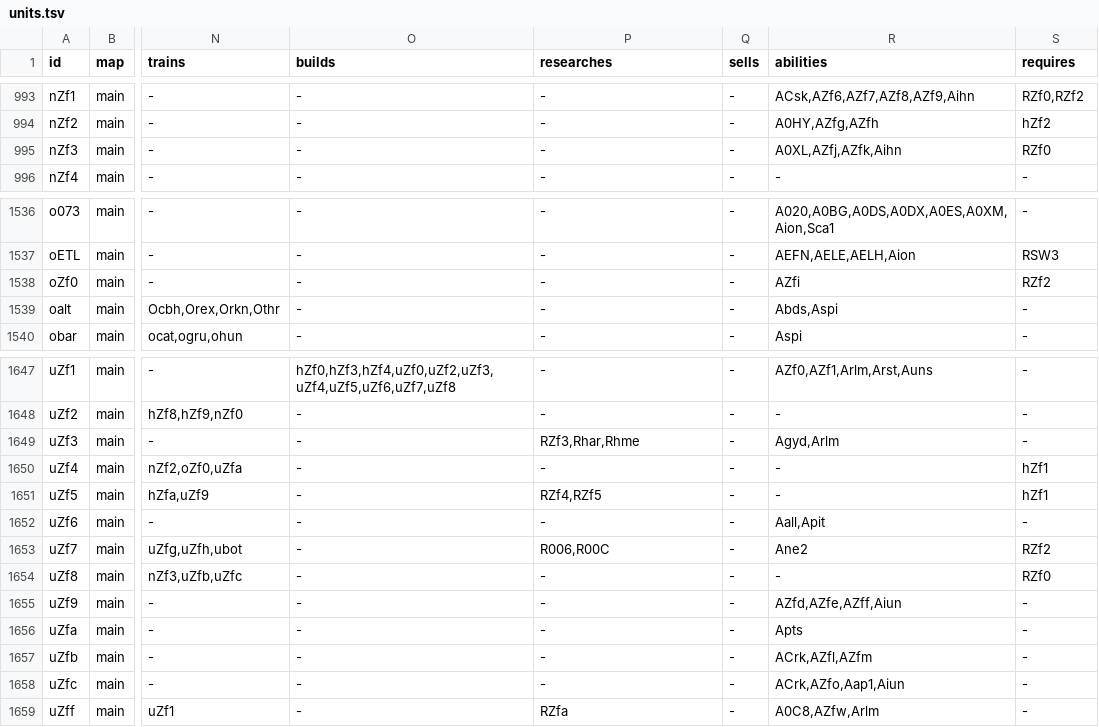
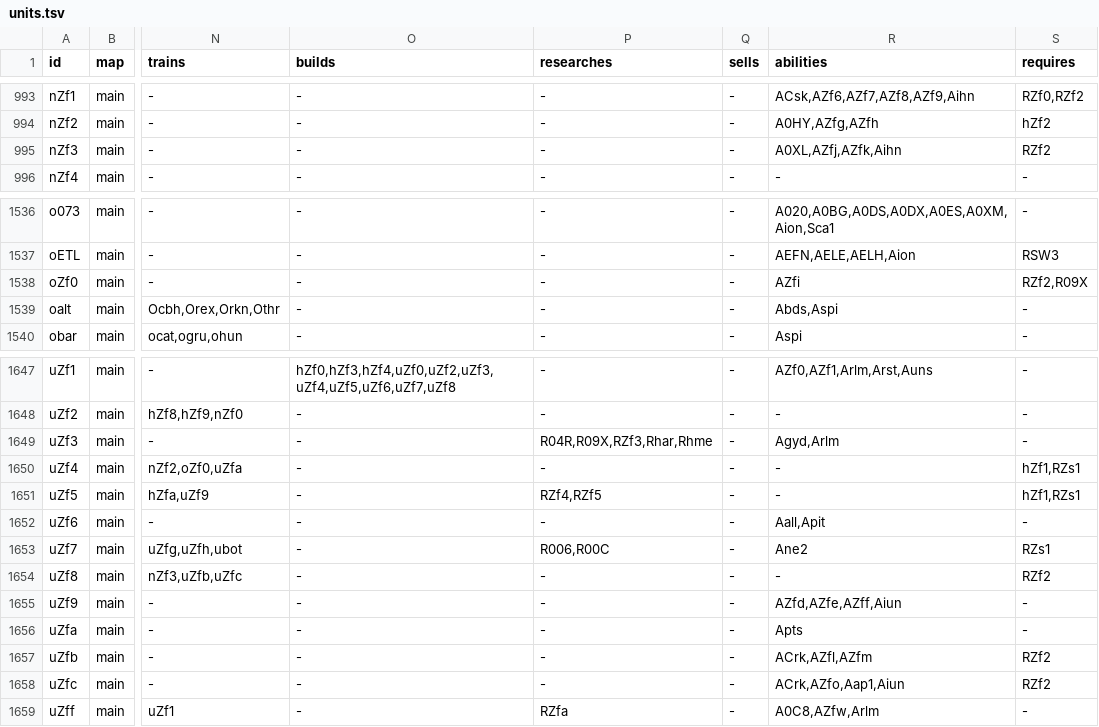
Before and after one commit to Unununiumwc3/Shattered-Legacies, a TSV file: src/WarcraftLegacies.Source/ShatteredLegacies/Content/units.tsv, drawn as a sheet; only a part is shown, gaps mark what is left out; the diff names each change by its address in the sheet, - before the commit and + after, or states it on an @@ line.

```diff
--- a/src/WarcraftLegacies.Source/ShatteredLegacies/Content/units.tsv
+++ b/src/WarcraftLegacies.Source/ShatteredLegacies/Content/units.tsv
-S995 (requires): RZf0
+S995 (requires): RZf2
-S1538 (requires): RZf2
+S1538 (requires): RZf2,R09X
-P1649 (researches): RZf3,Rhar,Rhme
+P1649 (researches): R04R,R09X,RZf3,Rhar,Rhme
-S1650:S1651 (requires): hZf1
+S1650:S1651 (requires): hZf1,RZs1
-S1653 (requires): RZf2
+S1653 (requires): RZs1
-S1654 (requires): RZf0
+S1654 (requires): RZf2
-S1657:S1658 (requires): -
+S1657:S1658 (requires): RZf2
```
Also changed, not shown: src/WarcraftLegacies.Source/ShatteredLegacies/Content/abilities.tsv, src/WarcraftLegacies.Source/ShatteredLegacies/Content/upgrades.tsv, 38 other files.
